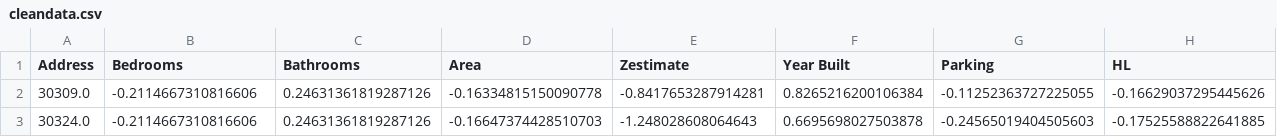
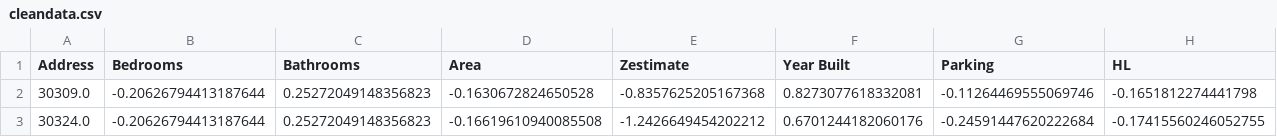
Before and after one commit to safpla/house_prices, a CSV file: Data/cleandata.csv, drawn as a sheet; only a part is shown; the diff covers the shown part only; the diff names each change by its address in the sheet, - before the commit and + after, or states it on an @@ line.

```diff
--- a/Data/cleandata.csv
+++ b/Data/cleandata.csv
-B2:B3 (Bedrooms): -0.2114667310816606
+B2:B3 (Bedrooms): -0.20626794413187644
-C2:C3 (Bathrooms): 0.24631361819287126
+C2:C3 (Bathrooms): 0.25272049148356823
-D2 (Area): -0.16334815150090778
+D2 (Area): -0.1630672824650528
-E2 (Zestimate): -0.8417653287914281
+E2 (Zestimate): -0.8357625205167368
-F2 (Year Built): 0.8265216200106384
+F2 (Year Built): 0.8273077618332081
-G2 (Parking): -0.11252363727225055
+G2 (Parking): -0.11264469555069746
-H2 (HL): -0.16629037295445626
+H2 (HL): -0.1651812274441798
-D3 (Area): -0.16647374428510703
+D3 (Area): -0.16619610940085508
-E3 (Zestimate): -1.248028608064643
+E3 (Zestimate): -1.2426649454202212
-F3 (Year Built): 0.6695698027503878
+F3 (Year Built): 0.6701244182060176
-G3 (Parking): -0.24565019404505603
+G3 (Parking): -0.24591447620222684
-H3 (HL): -0.17525588822641885
+H3 (HL): -0.17415560246052755
```
Also changed, not shown: 3 added rows and 28 edited cells elsewhere in this file, 4 other files.
